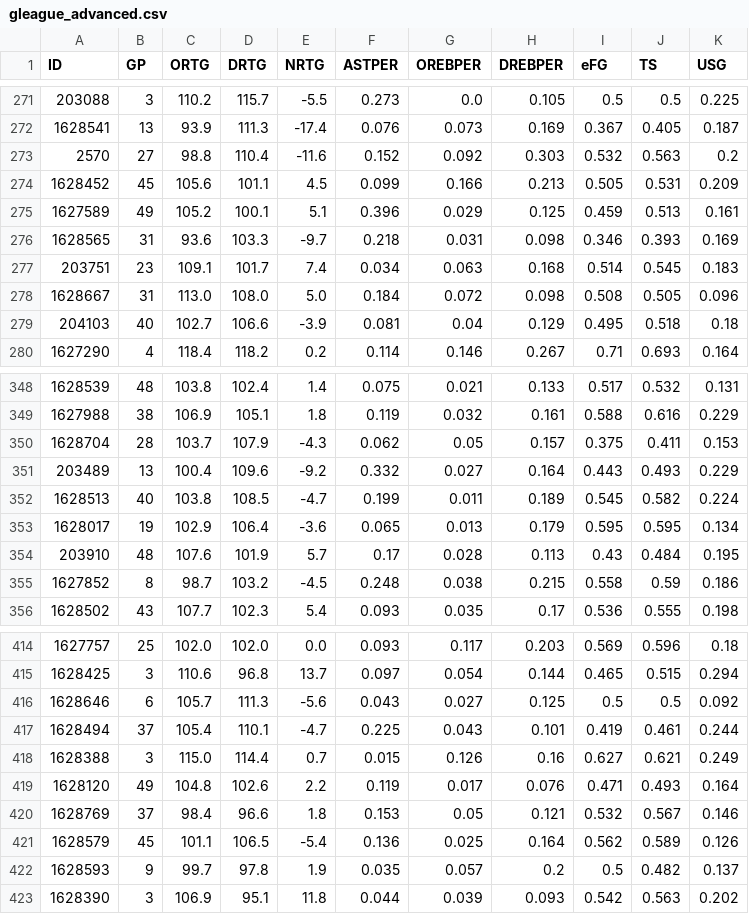
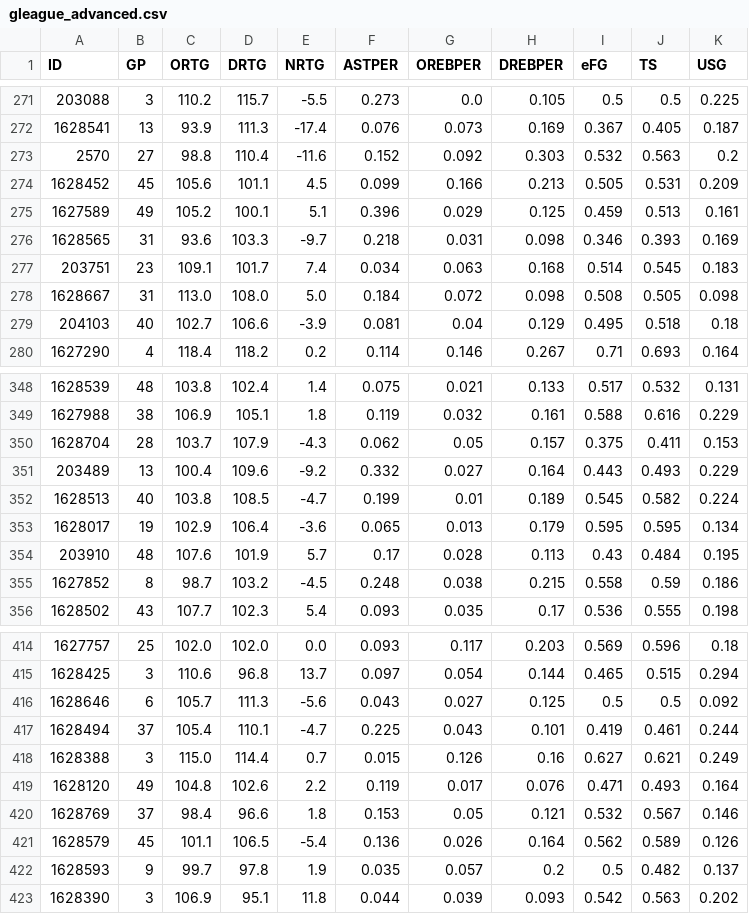
Before and after one commit to cfisher5/GLeague-Predictions, a CSV file: data/gleague_advanced.csv, drawn as a sheet; only a part is shown, gaps mark what is left out; the diff covers the shown part only.

```diff
--- a/data/gleague_advanced.csv
+++ b/data/gleague_advanced.csv
@@ -277,3 +277,3 @@ ID,GP,ORTG,DRTG,NRTG,ASTPER,OREBPER,DREBPER,eFG,TS,USG
 203751,23,109.1,101.7,7.4,0.034,0.063,0.168,0.514,0.545,0.183
-1628667,31,113.0,108.0,5.0,0.184,0.072,0.098,0.508,0.505,0.096
+1628667,31,113.0,108.0,5.0,0.184,0.072,0.098,0.508,0.505,0.098
 204103,40,102.7,106.6,-3.9,0.081,0.04,0.129,0.495,0.518,0.18
@@ -351,3 +351,3 @@ ID,GP,ORTG,DRTG,NRTG,ASTPER,OREBPER,DREBPER,eFG,TS,USG
 203489,13,100.4,109.6,-9.2,0.332,0.027,0.164,0.443,0.493,0.229
-1628513,40,103.8,108.5,-4.7,0.199,0.011,0.189,0.545,0.582,0.224
+1628513,40,103.8,108.5,-4.7,0.199,0.01,0.189,0.545,0.582,0.224
 1628017,19,102.9,106.4,-3.6,0.065,0.013,0.179,0.595,0.595,0.134
@@ -420,3 +420,3 @@ ID,GP,ORTG,DRTG,NRTG,ASTPER,OREBPER,DREBPER,eFG,TS,USG
 1628769,37,98.4,96.6,1.8,0.153,0.05,0.121,0.532,0.567,0.146
-1628579,45,101.1,106.5,-5.4,0.136,0.025,0.164,0.562,0.589,0.126
+1628579,45,101.1,106.5,-5.4,0.136,0.026,0.164,0.562,0.589,0.126
 1628593,9,99.7,97.8,1.9,0.035,0.057,0.2,0.5,0.482,0.137
```
Also changed, not shown: 8 edited cells elsewhere in this file, data/gleague_data.csv, data/gleague_projections.csv, 8 other files.
